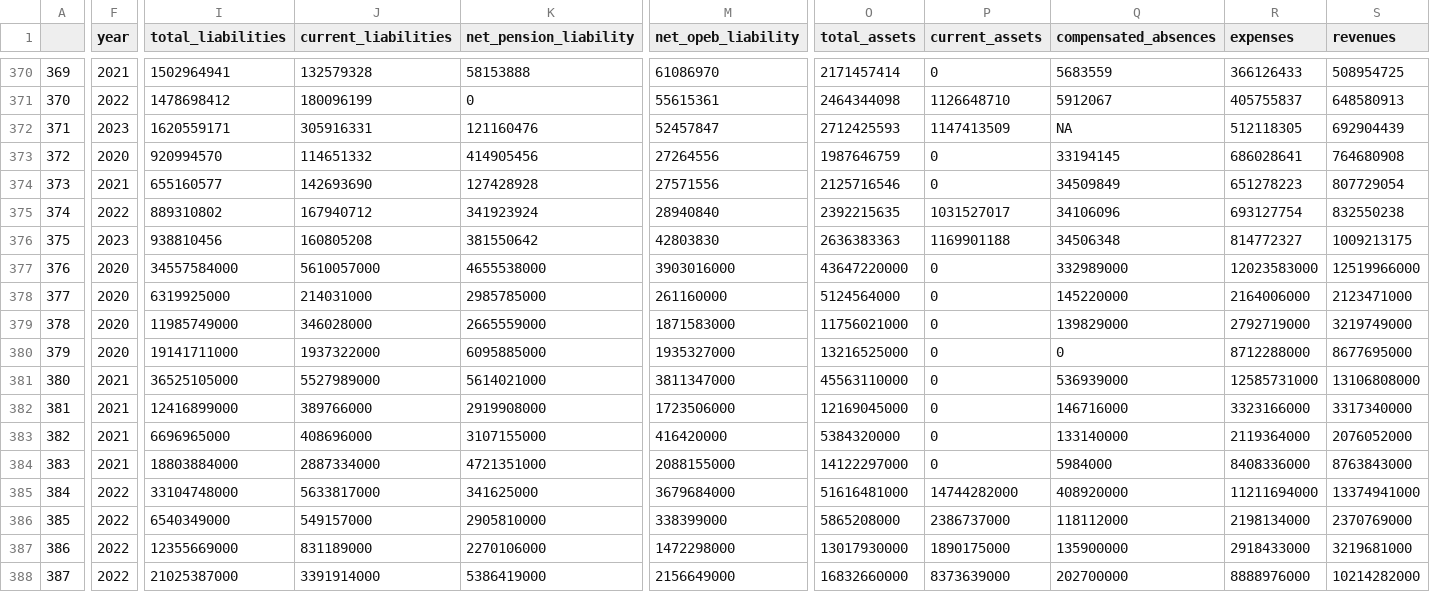
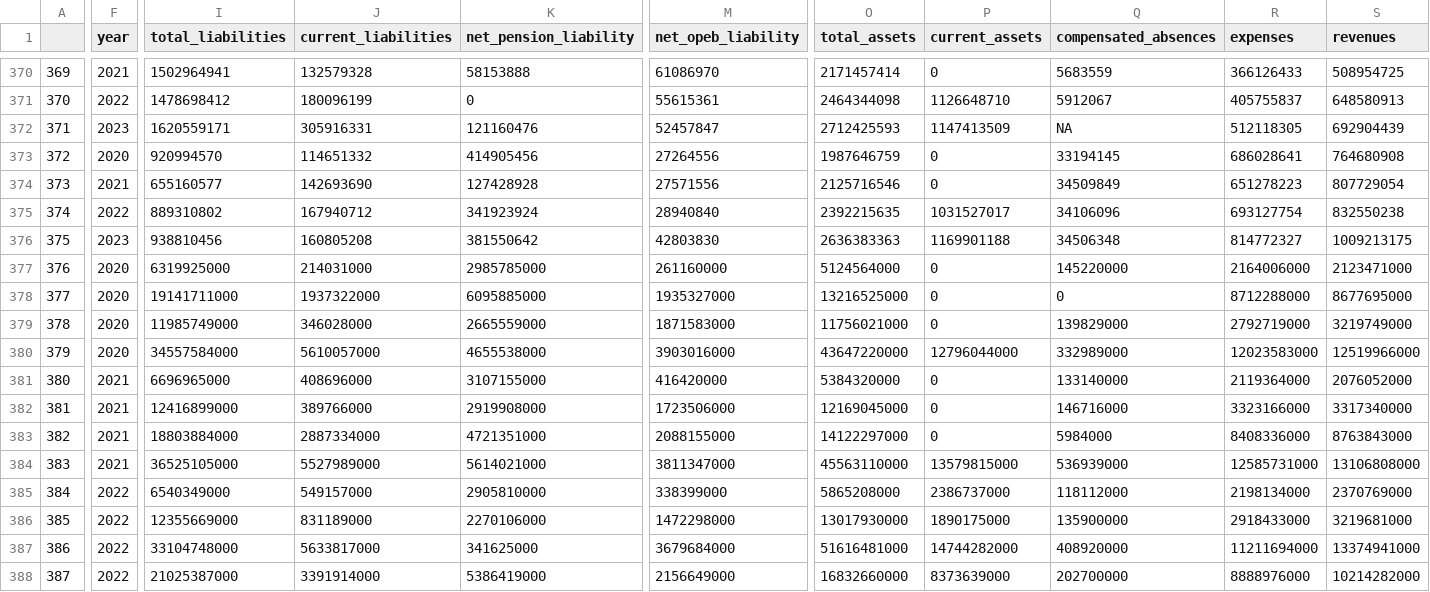
Before and after one commit to thuy2020/acfrs_data, a CSV file: output/top100_counties.csv, drawn as a sheet; only a part is shown, gaps mark what is left out; removed rows and columns are numbered as before the commit, all else as after; rows hold the shown columns only; the diff covers the shown part only; the diff names each change by its address in the sheet, - before the commit and + after, or states it on an @@ line.

```diff
--- a/output/top100_counties.csv
+++ b/output/top100_counties.csv
-row 377: 376 | 2020 | 34557584000 | 5610057000 | 4655538000 | 3903016000 | 43647220000 | 0 | 332989000 | 12023583000 | 12519966000
@@ column A renumbered between rows 377 and 391 @@
@@ row 380 moved to row 378: 377 @@
-F380 (year): 2021
+F380 (year): 2020
-I380 (total_liabilities): 36525105000
+I380 (total_liabilities): 34557584000
-J380 (current_liabilities): 5527989000
+J380 (current_liabilities): 5610057000
-K380 (net_pension_liability): 5614021000
+K380 (net_pension_liability): 4655538000
-M380 (net_opeb_liability): 3811347000
+M380 (net_opeb_liability): 3903016000
-O380 (total_assets): 45563110000
+O380 (total_assets): 43647220000
-P380 (current_assets): 0
+P380 (current_assets): 12796044000
-Q380 (compensated_absences): 536939000
+Q380 (compensated_absences): 332989000
-R380 (expenses): 12585731000
+R380 (expenses): 12023583000
-S380 (revenues): 13106808000
+S380 (revenues): 12519966000
@@ row 383 moved to row 381: 380 @@
-F384 (year): 2022
+F384 (year): 2021
-I384 (total_liabilities): 33104748000
+I384 (total_liabilities): 36525105000
-J384 (current_liabilities): 5633817000
+J384 (current_liabilities): 5527989000
-K384 (net_pension_liability): 341625000
+K384 (net_pension_liability): 5614021000
-M384 (net_opeb_liability): 3679684000
+M384 (net_opeb_liability): 3811347000
-O384 (total_assets): 51616481000
+O384 (total_assets): 45563110000
-P384 (current_assets): 14744282000
+P384 (current_assets): 13579815000
-Q384 (compensated_absences): 408920000
+Q384 (compensated_absences): 536939000
-R384 (expenses): 11211694000
+R384 (expenses): 12585731000
-S384 (revenues): 13374941000
+S384 (revenues): 13106808000
+row 387: 386 | 2022 | 33104748000 | 5633817000 | 341625000 | 3679684000 | 51616481000 | 14744282000 | 408920000 | 11211694000 | 13374941000
```
Also changed, not shown: 1 moved row and 7 edited cells elsewhere in this file, output/city_data_growth.csv, output/county_data_growth.csv, 15 other files.
